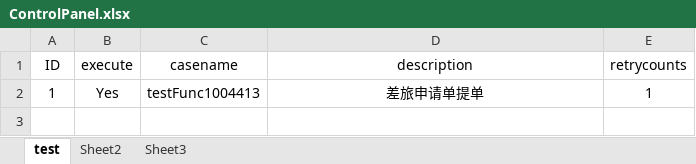
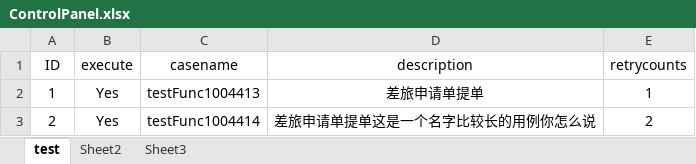
Before and after one commit to joker-zsl/web_autoTest_frame, an Excel workbook: testcases/ControlPanel.xlsx, sheet test, drawn as a sheet; values as stored, in another font and other column widths than the file's, no borders; the diff names each change by its address in the sheet, - before the commit and + after, or states it on an @@ line.

```diff
--- a/testcases/ControlPanel.xlsx (sheet test)
+++ b/testcases/ControlPanel.xlsx (sheet test)
+row 3: 2 | Yes | testFunc1004414 | 差旅申请单提单这是一个名字比较长的用例你怎么说 | 2
```
Also changed, not shown: 2 other files.
